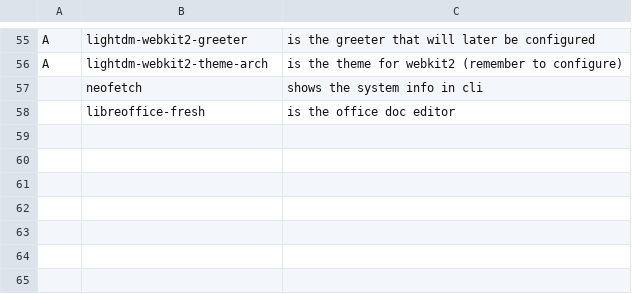
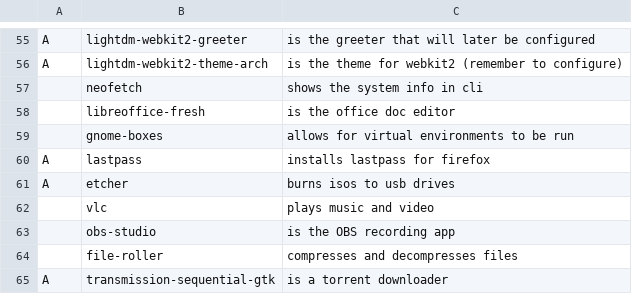
Before and after one commit to AJLond1n/arch-install, a CSV file: progs.csv, drawn as a sheet; only a part is shown, gaps mark what is left out.

Commit message:
Put more apps in the install list

```diff
--- a/progs.csv
+++ b/progs.csv
@@ -58 +58,8 @@ A,lightdm-webkit2-theme-arch,is the theme for webkit2 (remember to configure)
 ,libreoffice-fresh,is the office doc editor
+,gnome-boxes,allows for virtual environments to be run
+A,lastpass,installs lastpass for firefox
+A,etcher,burns isos to usb drives
+,vlc,plays music and video
+,obs-studio,is the OBS recording app
+,file-roller,compresses and decompresses files
+A,transmission-sequential-gtk,is a torrent downloader
```
